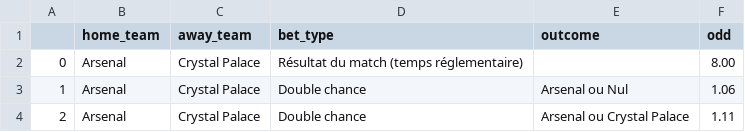
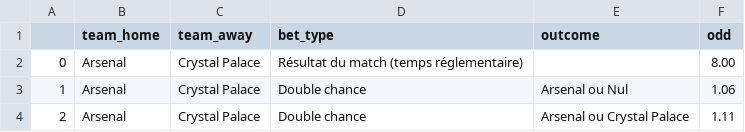
Before and after one commit to jmerigot/EPL-data-extractor, a CSV file: data/betclic_bets_PL_matches.csv, drawn as a sheet; only a part is shown.

```diff
--- a/data/betclic_bets_PL_matches.csv
+++ b/data/betclic_bets_PL_matches.csv
@@ -1,2 +1,2 @@
-,home_team,away_team,bet_type,outcome,odd
+,team_home,team_away,bet_type,outcome,odd
 0,Arsenal,Crystal Palace,Résultat du match (temps réglementaire),,8.00
```
Also changed, not shown: data/winamax_bets_PL_matches.csv, 5 other files.
